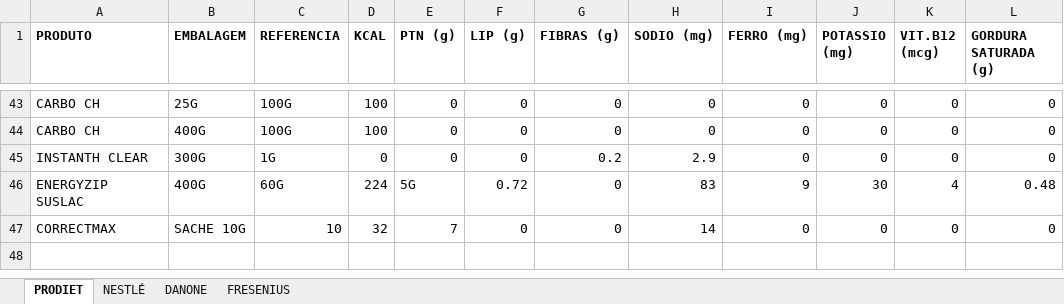
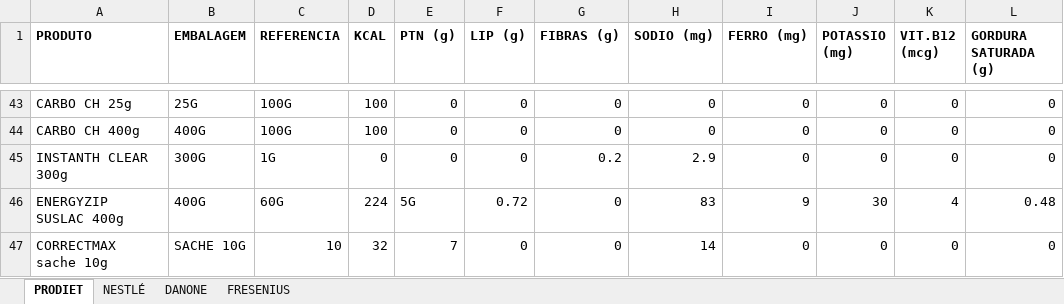
Before and after one commit to LuisSoares66/db_nutribody, an Excel workbook: data/produtos.xlsx, sheet PRODIET, drawn as a sheet; only a part is shown, gaps mark what is left out; values as stored, in another font and other column widths than the file's, no borders; the diff covers the shown part only; the diff names each change by its address in the sheet, - before the commit and + after, or states it on an @@ line.

```diff
--- a/data/produtos.xlsx (sheet PRODIET)
+++ b/data/produtos.xlsx (sheet PRODIET)
-A43 (PRODUTO): CARBO CH
+A43 (PRODUTO): CARBO CH 25g
-A44 (PRODUTO): CARBO CH
+A44 (PRODUTO): CARBO CH 400g
-A45 (PRODUTO): INSTANTH CLEAR
+A45 (PRODUTO): INSTANTH CLEAR 300g
-A46 (PRODUTO): ENERGYZIP SUSLAC
+A46 (PRODUTO): ENERGYZIP SUSLAC 400g
-A47 (PRODUTO): CORRECTMAX
+A47 (PRODUTO): CORRECTMAX sache 10g
```
Also changed, not shown: 27 edited cells elsewhere in this sheet, sheet NESTLÉ.
